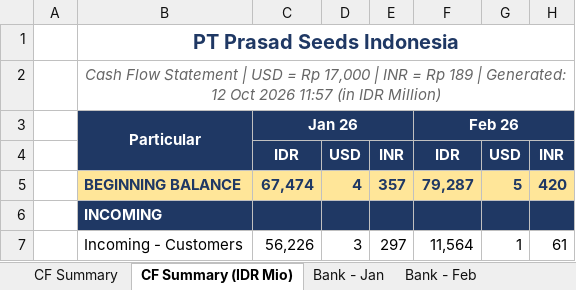
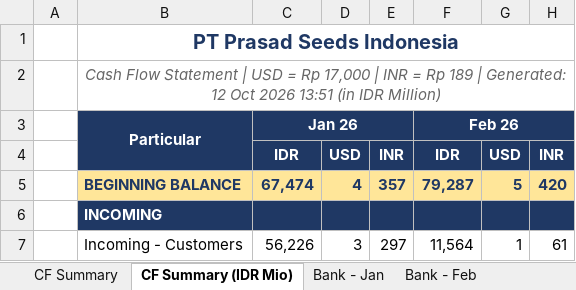
Before and after one commit to finmanagerindonesia-dev/psi-cash-dashboard, an Excel workbook: public/PSI Cash Flow Report.xlsx, sheet CF Summary (IDR Mio), drawn as a sheet; only a part is shown; values as stored, in another font and other column widths than the file's, no borders; the diff names each change by its address in the sheet, - before the commit and + after, or states it on an @@ line.

```diff
--- a/public/PSI Cash Flow Report.xlsx (sheet CF Summary (IDR Mio))
+++ b/public/PSI Cash Flow Report.xlsx (sheet CF Summary (IDR Mio))
-B2: …Oct 2026 11:57 (in IDR…
+B2: …Oct 2026 13:51 (in IDR…
```
Also changed, not shown: sheet CF Summary, 3 other files.
